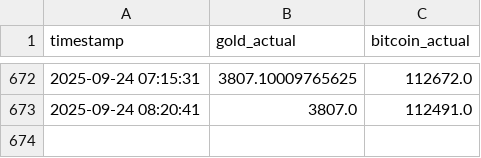
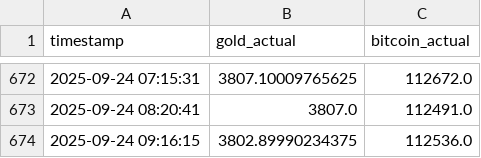
Before and after one commit to mehernsiri-cloud/gold-bitcoin-matrix, a CSV file: data/actual_data.csv, drawn as a sheet; only a part is shown, gaps mark what is left out; the diff names each change by its address in the sheet, - before the commit and + after, or states it on an @@ line.

```diff
--- a/data/actual_data.csv
+++ b/data/actual_data.csv
+row 674: 2025-09-24 09:16:15 | 3802.89990234375 | 112536.0
```
Also changed, not shown: data/ai_predictions_log.csv, data/predictions_log.csv.
